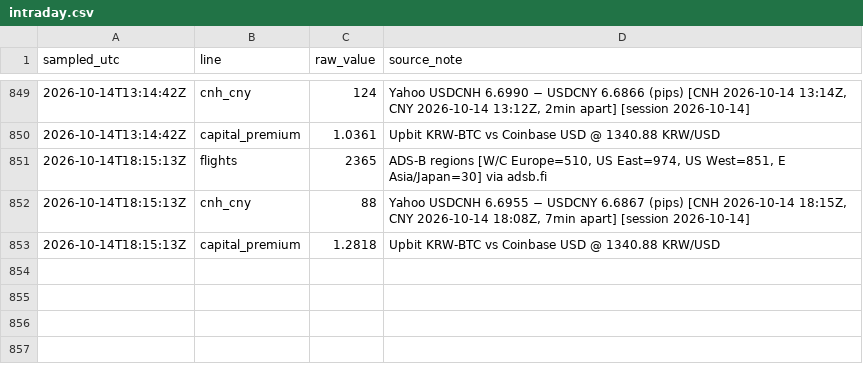
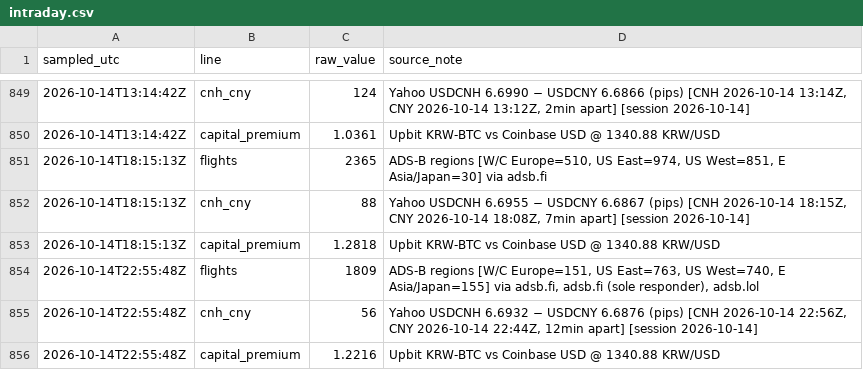
Before and after one commit to wan9yu/tremor, a CSV file: data/intraday.csv, drawn as a sheet; only a part is shown, gaps mark what is left out; the diff names each change by its address in the sheet, - before the commit and + after, or states it on an @@ line.

```diff
--- a/data/intraday.csv
+++ b/data/intraday.csv
+row 854: 2026-10-14T22:55:48Z | flights | 1809 | ADS-B regions [W/C Europe=151, US East=763, US West=740, E Asia/Japan=155] via adsb.fi, adsb.fi (sole responder), adsb.lol
+row 855: 2026-10-14T22:55:48Z | cnh_cny | 56 | Yahoo USDCNH 6.6932 − USDCNY 6.6876 (pips) [CNH 2026-10-14 22:56Z, CNY 2026-10-14 22:44Z, 12min apart] [session 2026-10-14]
+row 856: 2026-10-14T22:55:48Z | capital_premium | 1.2216 | Upbit KRW-BTC vs Coinbase USD @ 1340.88 KRW/USD
```
